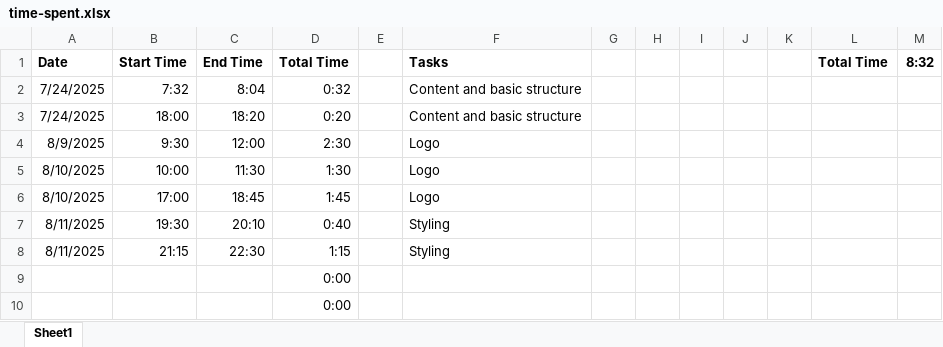
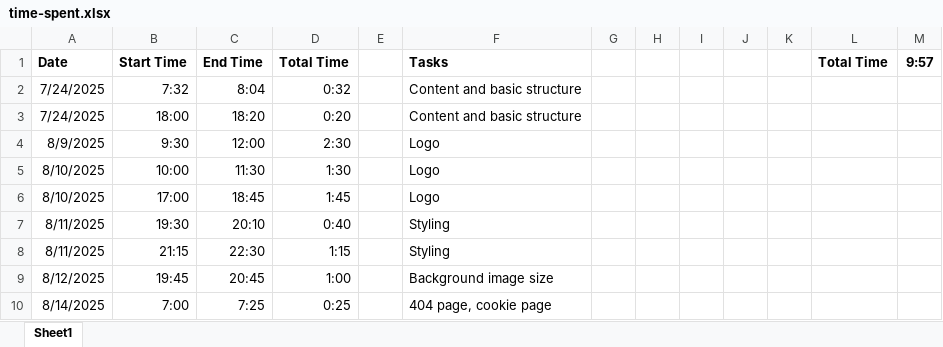
Before and after one commit to smccsw/smwebadmin, an Excel workbook: time-spent.xlsx, sheet Sheet1, drawn as a sheet; values as stored, in another font and other column widths than the file's, no borders; removed rows and columns are numbered as before the commit, all else as after; the diff names each change by its address in the sheet, - before the commit and + after, or states it on an @@ line.

Commit message:
Update time-spent.xlsx

```diff
--- a/time-spent.xlsx (sheet Sheet1)
+++ b/time-spent.xlsx (sheet Sheet1)
-M1: 8:32
+M1: 9:57
-row 9:  |  |  | 0:00
-row 10:  |  |  | 0:00
+row 9: 8/12/2025 | 19:45 | 20:45 | 1:00 |  | Background image size
+row 10: 8/14/2025 | 7:00 | 7:25 | 0:25 |  | 404 page, cookie page
```
